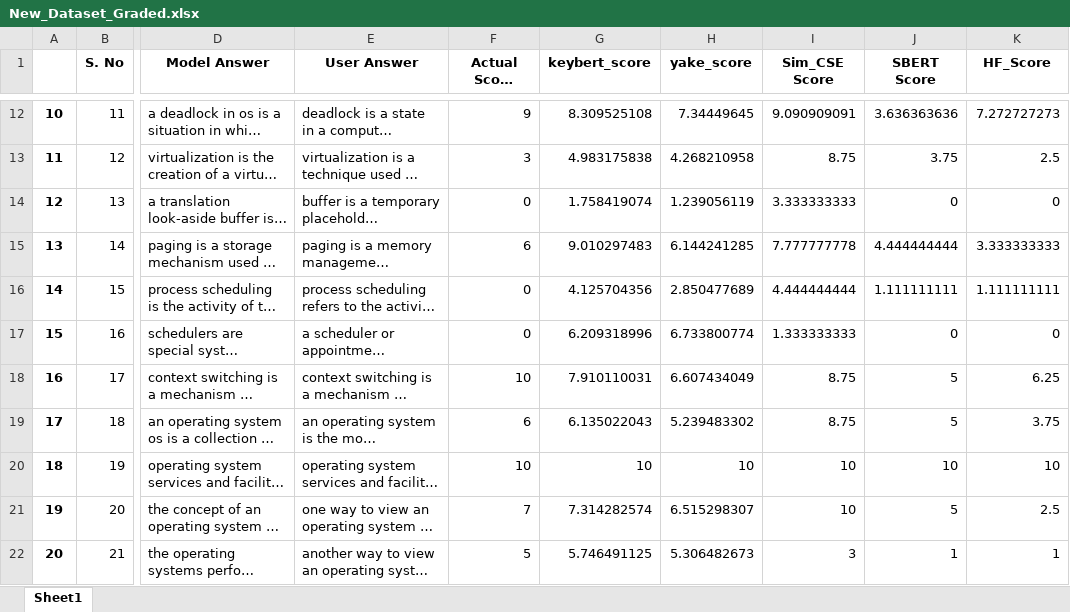
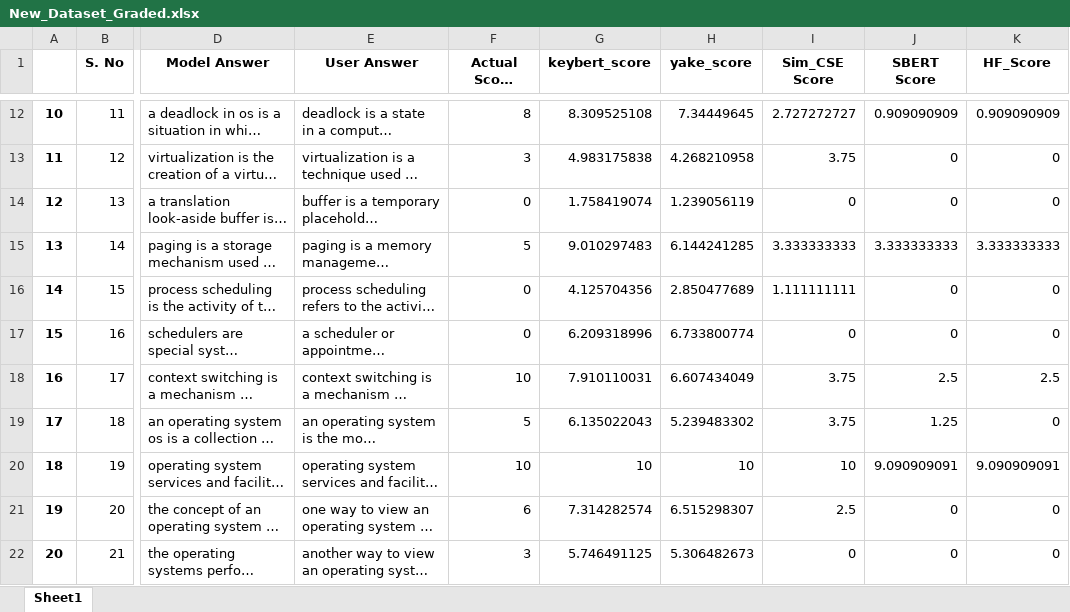
Before and after one commit to harshit7962/Subjective_Answer_Evaluation, an Excel workbook: Models/New_Testing/New_Dataset_Graded.xlsx, sheet Sheet1, drawn as a sheet; only a part is shown, gaps mark what is left out; long unchanged cells end in …; values as stored, in another font and other column widths than the file's, no borders; the diff covers the shown part only; the diff names each change by its address in the sheet, - before the commit and + after, or states it on an @@ line.

```diff
--- a/Models/New_Testing/New_Dataset_Graded.xlsx (sheet Sheet1)
+++ b/Models/New_Testing/New_Dataset_Graded.xlsx (sheet Sheet1)
-F12 (Actual Score (0-10)): 9
+F12 (Actual Score (0-10)): 8
-I12 (Sim_CSE Score): 9.090909091
+I12 (Sim_CSE Score): 2.727272727
-J12 (SBERT Score): 3.636363636
+J12 (SBERT Score): 0.909090909
-K12 (HF_Score): 7.272727273
+K12 (HF_Score): 0.909090909
-I13 (Sim_CSE Score): 8.75
+I13 (Sim_CSE Score): 3.75
-J13 (SBERT Score): 3.75
+J13 (SBERT Score): 0
-K13 (HF_Score): 2.5
+K13 (HF_Score): 0
-I14 (Sim_CSE Score): 3.333333333
+I14 (Sim_CSE Score): 0
-F15 (Actual Score (0-10)): 6
+F15 (Actual Score (0-10)): 5
-I15 (Sim_CSE Score): 7.777777778
+I15 (Sim_CSE Score): 3.333333333
-J15 (SBERT Score): 4.444444444
+J15 (SBERT Score): 3.333333333
-I16 (Sim_CSE Score): 4.444444444
+I16 (Sim_CSE Score): 1.111111111
-J16 (SBERT Score): 1.111111111
+J16 (SBERT Score): 0
-K16 (HF_Score): 1.111111111
+K16 (HF_Score): 0
-I17 (Sim_CSE Score): 1.333333333
+I17 (Sim_CSE Score): 0
-I18:I19 (Sim_CSE Score): 8.75
+I18:I19 (Sim_CSE Score): 3.75
-J18 (SBERT Score): 5
+J18 (SBERT Score): 2.5
-K18 (HF_Score): 6.25
+K18 (HF_Score): 2.5
-F19 (Actual Score (0-10)): 6
+F19 (Actual Score (0-10)): 5
-J19 (SBERT Score): 5
+J19 (SBERT Score): 1.25
-K19 (HF_Score): 3.75
+K19 (HF_Score): 0
-J20 (SBERT Score): 10
+J20 (SBERT Score): 9.090909091
-K20 (HF_Score): 10
+K20 (HF_Score): 9.090909091
-F21 (Actual Score (0-10)): 7
+F21 (Actual Score (0-10)): 6
-I21 (Sim_CSE Score): 10
+I21 (Sim_CSE Score): 2.5
-J21 (SBERT Score): 5
+J21 (SBERT Score): 0
-K21 (HF_Score): 2.5
+K21 (HF_Score): 0
-F22 (Actual Score (0-10)): 5
+F22 (Actual Score (0-10)): 3
-I22 (Sim_CSE Score): 3
+I22 (Sim_CSE Score): 0
-J22 (SBERT Score): 1
+J22 (SBERT Score): 0
-K22 (HF_Score): 1
+K22 (HF_Score): 0
```
Also changed, not shown: 193 edited cells elsewhere in this sheet, 10 other files.
